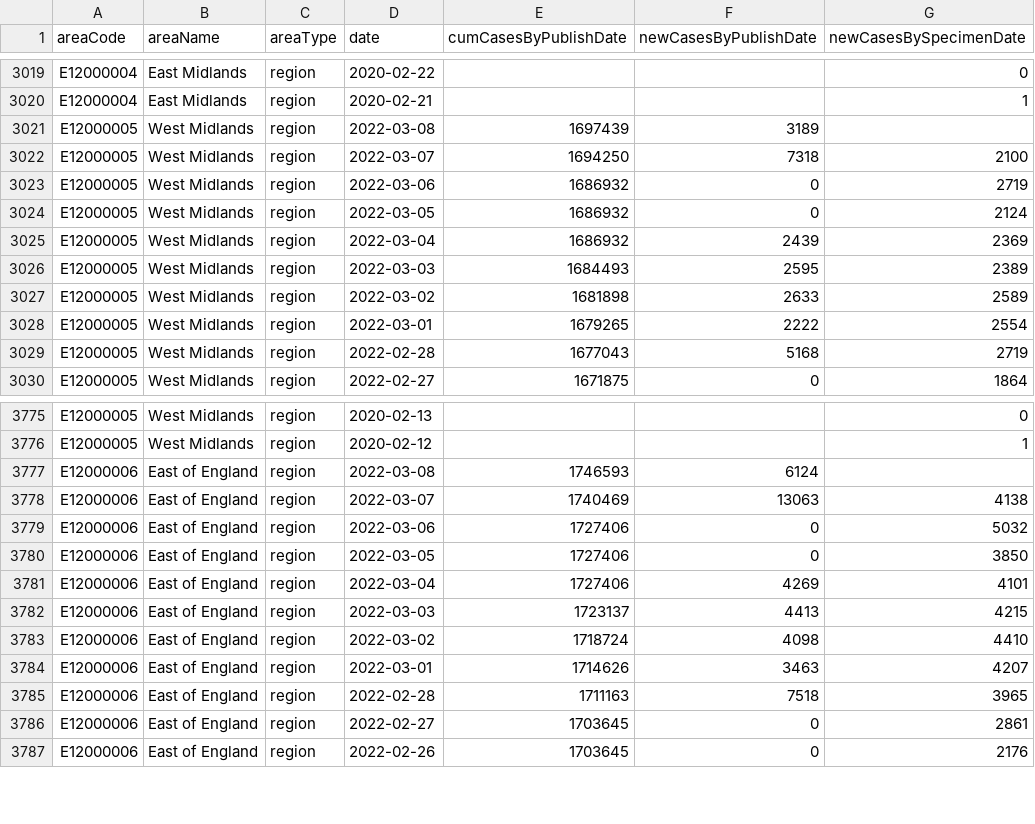
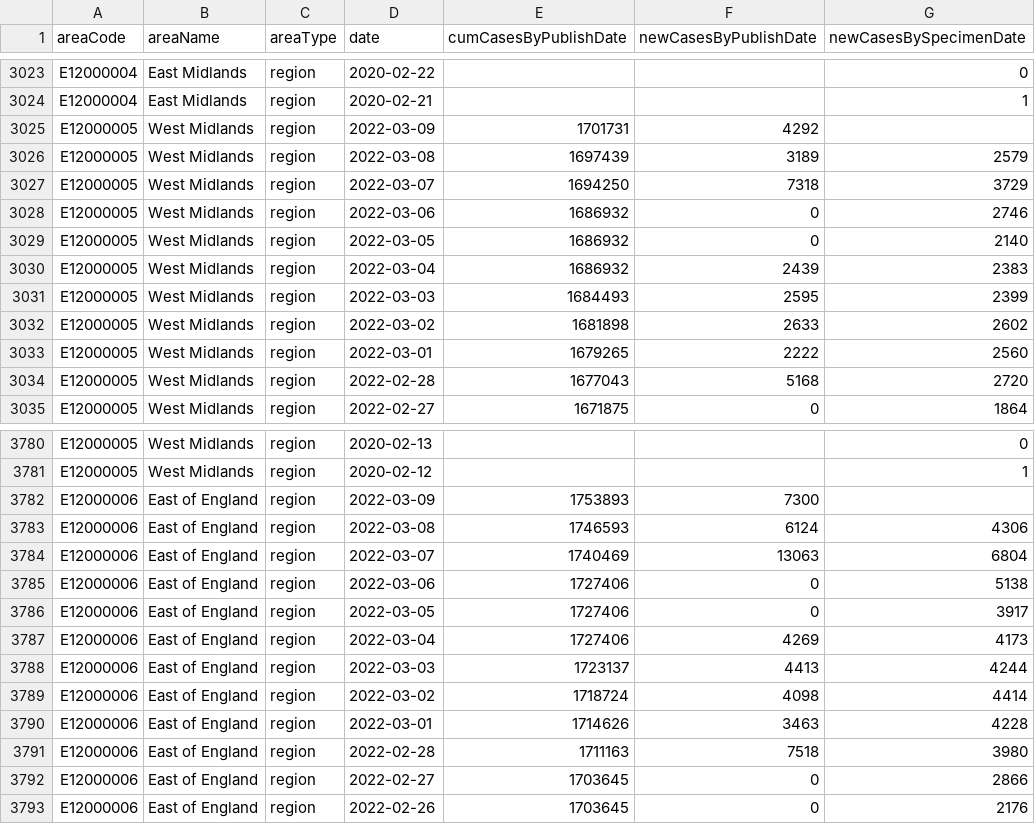
Before and after one commit to ade-times/flat_actions_example, a CSV file: raw.csv, drawn as a sheet; only a part is shown, gaps mark what is left out; the diff covers the shown part only.

Commit message:
Flat: latest data (2022-03-09T16:11:10.442Z) {   "date": "2022-03-09T16:11:10.442Z",   "files": [     {       "name": "output2.csv",       "deltaBytes": 3441,       "source": "https://api.coronavirus.data.gov.uk/v2/data?areaType=region&metric=newCasesByPublishDate&metric=newCasesBySpecimenDate&metric=cumCasesByPublishDate&format=csv"     },     {       "name": "raw.csv",       "deltaBytes": 535,       "source": "https://api.coronavirus.data.gov.uk/v2/data?areaType=region&metric=newCasesByPublishDate&metric=newCasesBySpecimenDate&metric=cumCasesByPublishDate&format=csv"     }   ] }

```diff
--- a/raw.csv
+++ b/raw.csv
@@ -3020,11 +3024,12 @@ E12000004,East Midlands,region,2020-02-22,,,0
 E12000004,East Midlands,region,2020-02-21,,,1
-E12000005,West Midlands,region,2022-03-08,1697439,3189,
-E12000005,West Midlands,region,2022-03-07,1694250,7318,2100
-E12000005,West Midlands,region,2022-03-06,1686932,0,2719
-E12000005,West Midlands,region,2022-03-05,1686932,0,2124
-E12000005,West Midlands,region,2022-03-04,1686932,2439,2369
-E12000005,West Midlands,region,2022-03-03,1684493,2595,2389
-E12000005,West Midlands,region,2022-03-02,1681898,2633,2589
-E12000005,West Midlands,region,2022-03-01,1679265,2222,2554
-E12000005,West Midlands,region,2022-02-28,1677043,5168,2719
+E12000005,West Midlands,region,2022-03-09,1701731,4292,
+E12000005,West Midlands,region,2022-03-08,1697439,3189,2579
+E12000005,West Midlands,region,2022-03-07,1694250,7318,3729
+E12000005,West Midlands,region,2022-03-06,1686932,0,2746
+E12000005,West Midlands,region,2022-03-05,1686932,0,2140
+E12000005,West Midlands,region,2022-03-04,1686932,2439,2383
+E12000005,West Midlands,region,2022-03-03,1684493,2595,2399
+E12000005,West Midlands,region,2022-03-02,1681898,2633,2602
+E12000005,West Midlands,region,2022-03-01,1679265,2222,2560
+E12000005,West Midlands,region,2022-02-28,1677043,5168,2720
 E12000005,West Midlands,region,2022-02-27,1671875,0,1864
@@ -3776,12 +3781,13 @@ E12000005,West Midlands,region,2020-02-13,,,0
 E12000005,West Midlands,region,2020-02-12,,,1
-E12000006,East of England,region,2022-03-08,1746593,6124,
-E12000006,East of England,region,2022-03-07,1740469,13063,4138
-E12000006,East of England,region,2022-03-06,1727406,0,5032
-E12000006,East of England,region,2022-03-05,1727406,0,3850
-E12000006,East of England,region,2022-03-04,1727406,4269,4101
-E12000006,East of England,region,2022-03-03,1723137,4413,4215
-E12000006,East of England,region,2022-03-02,1718724,4098,4410
-E12000006,East of England,region,2022-03-01,1714626,3463,4207
-E12000006,East of England,region,2022-02-28,1711163,7518,3965
-E12000006,East of England,region,2022-02-27,1703645,0,2861
+E12000006,East of England,region,2022-03-09,1753893,7300,
+E12000006,East of England,region,2022-03-08,1746593,6124,4306
+E12000006,East of England,region,2022-03-07,1740469,13063,6804
+E12000006,East of England,region,2022-03-06,1727406,0,5138
+E12000006,East of England,region,2022-03-05,1727406,0,3917
+E12000006,East of England,region,2022-03-04,1727406,4269,4173
+E12000006,East of England,region,2022-03-03,1723137,4413,4244
+E12000006,East of England,region,2022-03-02,1718724,4098,4414
+E12000006,East of England,region,2022-03-01,1714626,3463,4228
+E12000006,East of England,region,2022-02-28,1711163,7518,3980
+E12000006,East of England,region,2022-02-27,1703645,0,2866
 E12000006,East of England,region,2022-02-26,1703645,0,2176
```
Also changed, not shown: 7 added rows and 113 edited cells elsewhere in this file, 1 other file.
